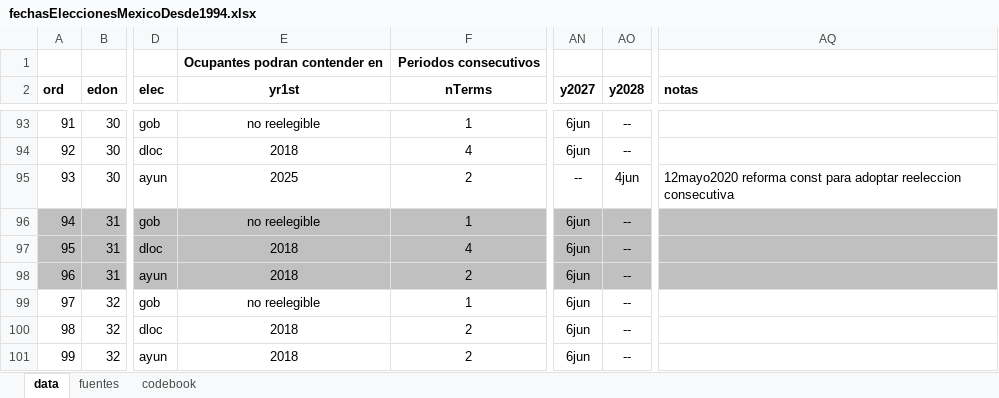
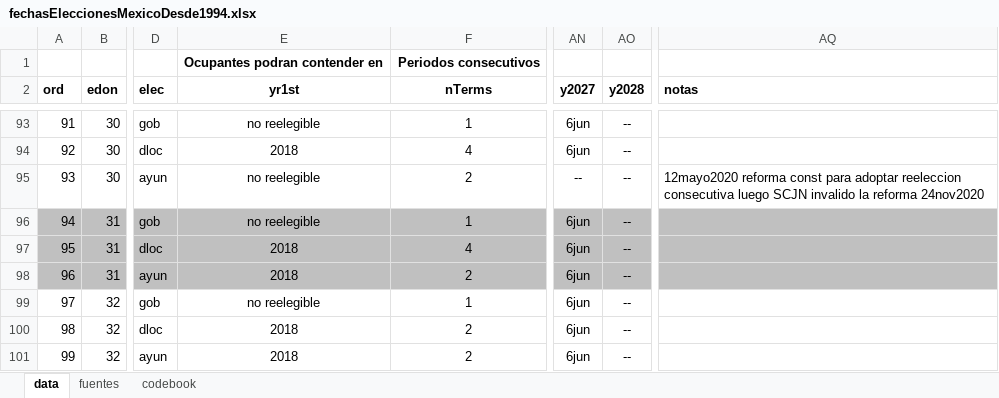
Before and after one commit to emagar/calendarioReelecion, an Excel workbook: data/fechasEleccionesMexicoDesde1994.xlsx, sheet data, drawn as a sheet; only a part is shown, gaps mark what is left out; values as stored, in another font and other column widths than the file's, no borders; the diff names each change by its address in the sheet, - before the commit and + after, or states it on an @@ line.

Commit message:
fixes ver no reelec

```diff
--- a/data/fechasEleccionesMexicoDesde1994.xlsx (sheet data)
+++ b/data/fechasEleccionesMexicoDesde1994.xlsx (sheet data)
-E95 (yr1st): 2025
+E95 (yr1st): no reelegible
-AO95 (y2028): 4jun
+AO95 (y2028): --
-AQ95 (notas): …reeleccion consecutiva
+AQ95 (notas): …reeleccion consecutiva luego SCJN invalido la reforma 24nov2020
```
Also changed, not shown: 1 other file.
